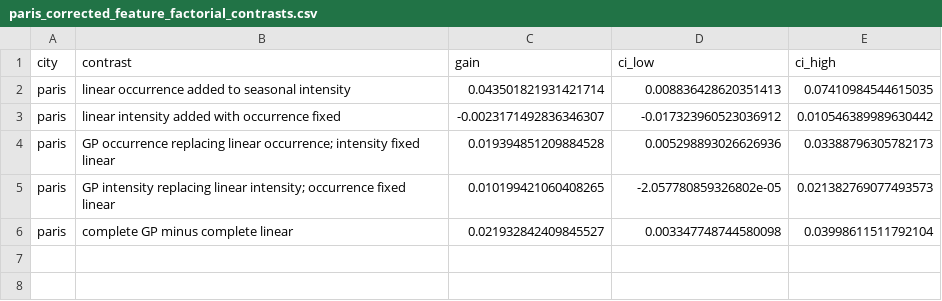
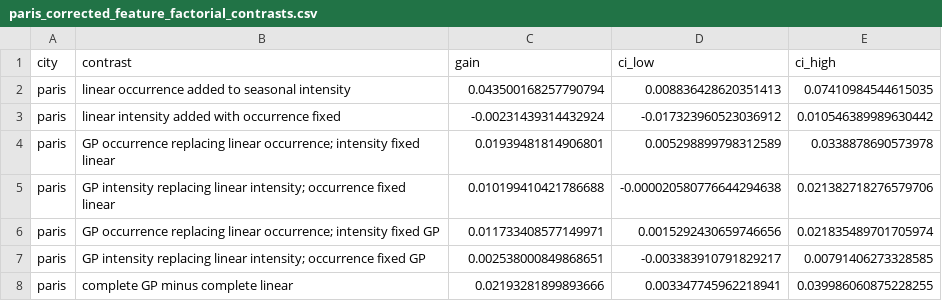
Before and after one commit to olatunjijohnson/precip-extremes-predictability, a CSV file: code/results/paris_corrected_feature_factorial_contrasts.csv, drawn as a sheet.

```diff
--- a/code/results/paris_corrected_feature_factorial_contrasts.csv
+++ b/code/results/paris_corrected_feature_factorial_contrasts.csv
@@ -1,6 +1,8 @@
 city,contrast,gain,ci_low,ci_high
-paris,linear occurrence added to seasonal intensity,0.043501821931421714,0.008836428620351413,0.07410984544615035
-paris,linear intensity added with occurrence fixed,-0.0023171492836346307,-0.017323960523036912,0.010546389989630442
-paris,GP occurrence replacing linear occurrence; intensity fixed linear,0.019394851209884528,0.005298893026626936,0.03388796305782173
-paris,GP intensity replacing linear intensity; occurrence fixed linear,0.010199421060408265,-2.057780859326802e-05,0.021382769077493573
-paris,complete GP minus complete linear,0.021932842409845527,0.003347748744580098,0.03998611511792104
+paris,linear occurrence added to seasonal intensity,0.043500168257790794,0.008836428620351413,0.07410984544615035
+paris,linear intensity added with occurrence fixed,-0.00231439314432924,-0.017323960523036912,0.010546389989630442
+paris,GP occurrence replacing linear occurrence; intensity fixed linear,0.01939481814906801,0.005298899798312589,0.0338878690573978
+paris,GP intensity replacing linear intensity; occurrence fixed linear,0.010199410421786688,-0.000020580776644294638,0.021382718276579706
+paris,GP occurrence replacing linear occurrence; intensity fixed GP,0.011733408577149971,0.0015292430659746656,0.021835489701705974
+paris,GP intensity replacing linear intensity; occurrence fixed GP,0.002538000849868651,-0.003383910791829217,0.00791406273328585
+paris,complete GP minus complete linear,0.02193281899893666,0.003347745962218941,0.039986060875228255
```
Also changed, not shown: code/results/london_corrected_feature_factorial_contrasts.csv, code/results/london_corrected_feature_factorial_scores.csv, 18 other files.
